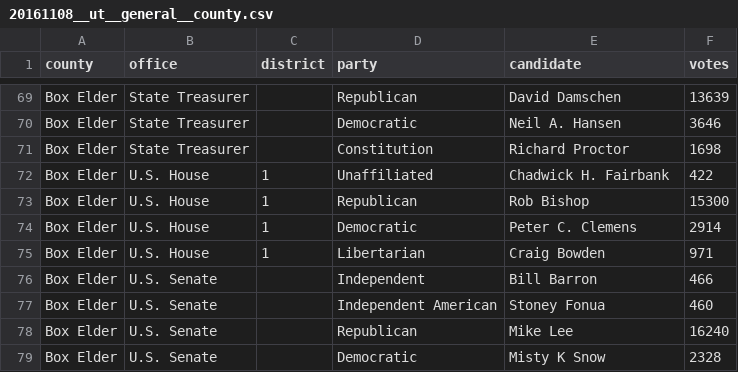
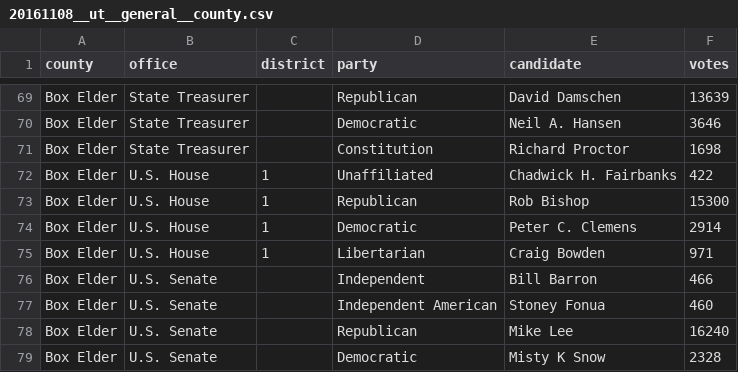
Before and after one commit to openelections/openelections-data-ut, a CSV file: 2016/20161108__ut__general__county.csv, drawn as a sheet; only a part is shown, gaps mark what is left out.

```diff
--- a/2016/20161108__ut__general__county.csv
+++ b/2016/20161108__ut__general__county.csv
@@ -71,3 +71,3 @@ Box Elder,State Treasurer,,Democratic,Neil A. Hansen,3646
 Box Elder,State Treasurer,,Constitution,Richard Proctor,1698
-Box Elder,U.S. House,1,Unaffiliated,Chadwick H. Fairbank,422
+Box Elder,U.S. House,1,Unaffiliated,Chadwick H. Fairbanks,422
 Box Elder,U.S. House,1,Republican,Rob Bishop,15300
```
Also changed, not shown: 2016/20161108__ut__general__box_elder__precinct.csv.
